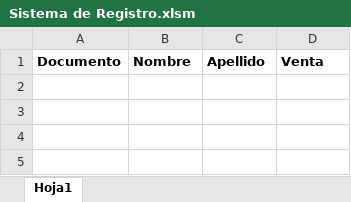
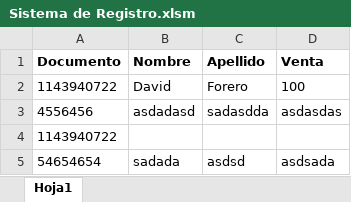
Before and after one commit to davidfores1/Crud_Excel_con_VBA, an Excel workbook: Sistema de Registro.xlsm, sheet Hoja1, drawn as a sheet; values as stored, in another font and other column widths than the file's, no borders; the diff names each change by its address in the sheet, - before the commit and + after, or states it on an @@ line.

Commit message:
Se realiza el create para el sistema de registro

```diff
--- a/Sistema de Registro.xlsm (sheet Hoja1)
+++ b/Sistema de Registro.xlsm (sheet Hoja1)
+row 2: 1143940722 | David | Forero | 100
+row 3: 4556456 | asdadasd | sadasdda | asdasdas
+row 4: 1143940722
+row 5: 54654654 | sadada | asdsd | asdsada
```
